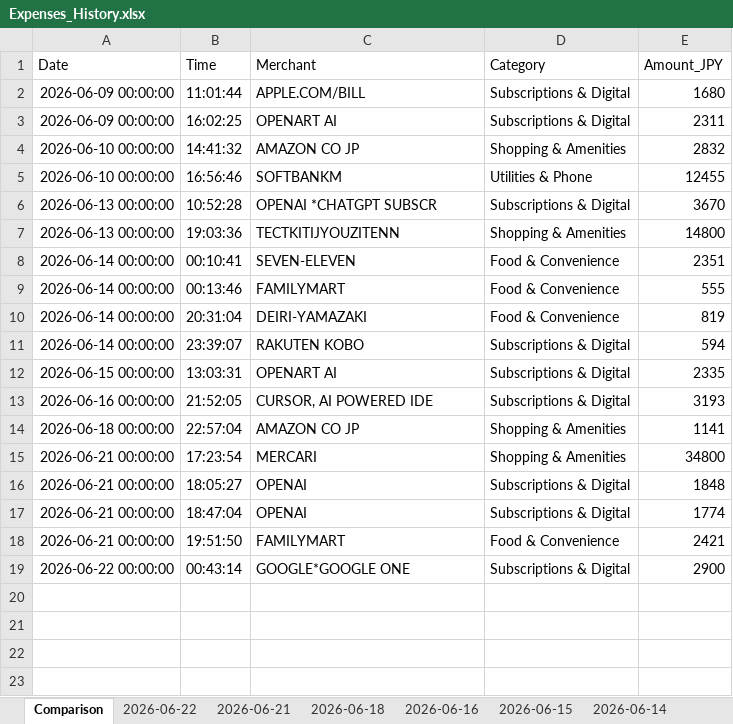
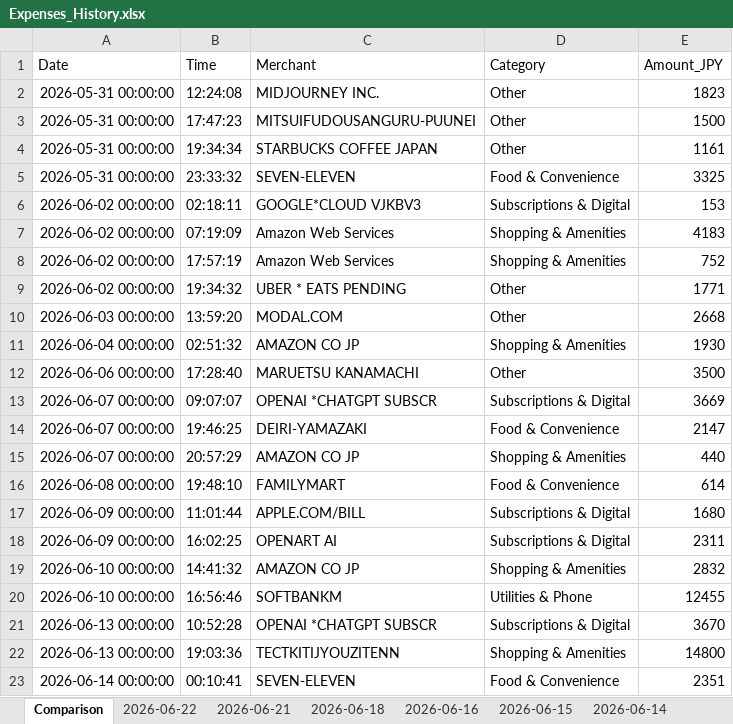
Before and after one commit to SaptarshiMazumder/pc-agent, an Excel workbook: v2/agents/expense-calc/workspace/Expenses_History.xlsx, sheet Comparison, drawn as a sheet; only a part is shown; the shorter side is filled out with more unchanged rows; values as stored, in another font and other column widths than the file's, no borders; charts and pictures not drawn; the diff names each change by its address in the sheet, - before the commit and + after, or states it on an @@ line.

```diff
--- a/v2/agents/expense-calc/workspace/Expenses_History.xlsx (sheet Comparison)
+++ b/v2/agents/expense-calc/workspace/Expenses_History.xlsx (sheet Comparison)
+row 2: 2026-05-31 00:00:00 | 12:24:08 | MIDJOURNEY INC. | Other | 1823
+row 3: 2026-05-31 00:00:00 | 17:47:23 | MITSUIFUDOUSANGURU-PUUNEI | Other | 1500
+row 4: 2026-05-31 00:00:00 | 19:34:34 | STARBUCKS COFFEE JAPAN | Other | 1161
+row 5: 2026-05-31 00:00:00 | 23:33:32 | SEVEN-ELEVEN | Food & Convenience | 3325
+row 6: 2026-06-02 00:00:00 | 02:18:11 | GOOGLE*CLOUD VJKBV3 | Subscriptions & Digital | 153
+row 7: 2026-06-02 00:00:00 | 07:19:09 | Amazon Web Services | Shopping & Amenities | 4183
+row 8: 2026-06-02 00:00:00 | 17:57:19 | Amazon Web Services | Shopping & Amenities | 752
+row 9: 2026-06-02 00:00:00 | 19:34:32 | UBER * EATS PENDING | Other | 1771
+row 10: 2026-06-03 00:00:00 | 13:59:20 | MODAL.COM | Other | 2668
+row 11: 2026-06-04 00:00:00 | 02:51:32 | AMAZON CO JP | Shopping & Amenities | 1930
+row 12: 2026-06-06 00:00:00 | 17:28:40 | MARUETSU KANAMACHI | Other | 3500
+row 13: 2026-06-07 00:00:00 | 09:07:07 | OPENAI *CHATGPT SUBSCR | Subscriptions & Digital | 3669
+row 14: 2026-06-07 00:00:00 | 19:46:25 | DEIRI-YAMAZAKI | Food & Convenience | 2147
+row 15: 2026-06-07 00:00:00 | 20:57:29 | AMAZON CO JP | Shopping & Amenities | 440
+row 16: 2026-06-08 00:00:00 | 19:48:10 | FAMILYMART | Food & Convenience | 614
```
Also changed, not shown: other sheet tabs, charts or pictures, 15 other files.
